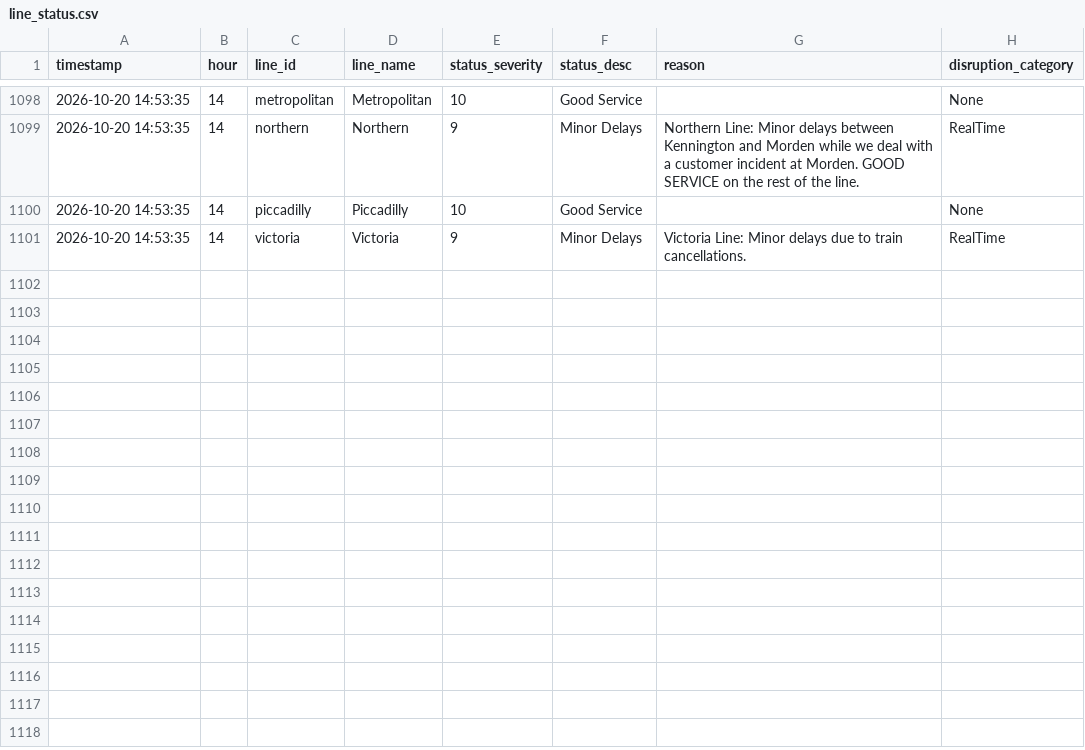
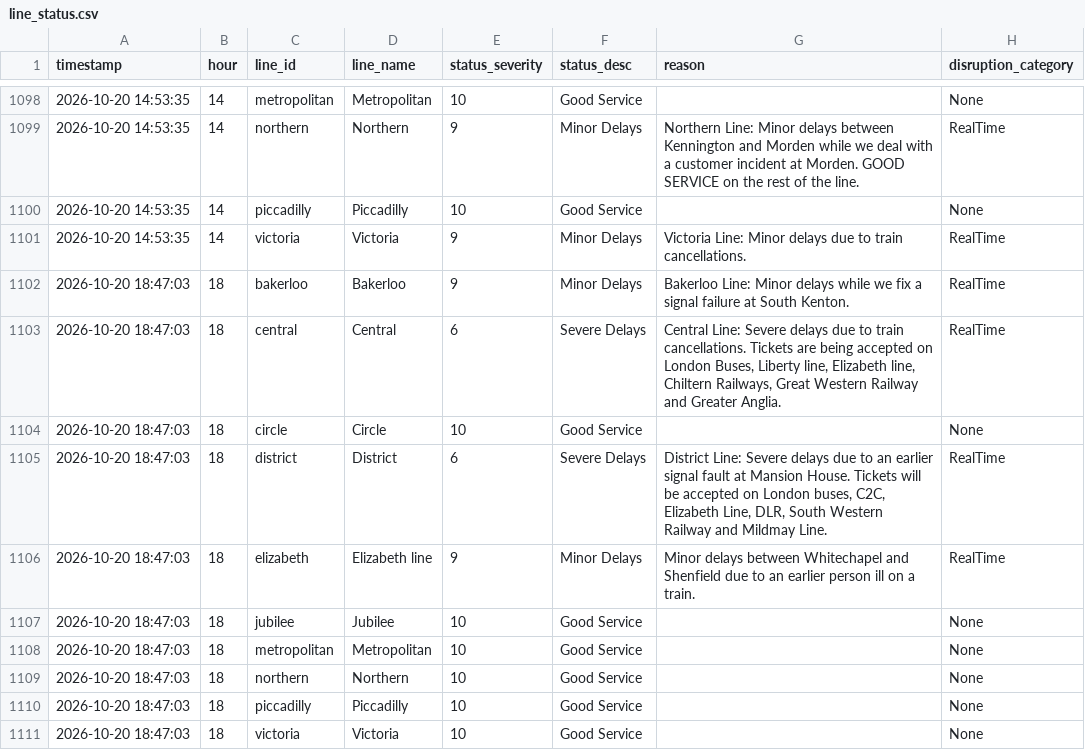
Before and after one commit to AbdulmalikAdam27/tfl-reliability-dashboard, a CSV file: data/line_status.csv, drawn as a sheet; only a part is shown, gaps mark what is left out.

```diff
--- a/data/line_status.csv
+++ b/data/line_status.csv
@@ -1123 +1123,11 @@ timestamp,hour,line_id,line_name,status_severity,status_desc,reason,disruption_c
 2026-10-20 14:53:35,14,victoria,Victoria,9,Minor Delays,Victoria Line: Minor delays due to train cancellations. ,RealTime
+2026-10-20 18:47:03,18,bakerloo,Bakerloo,9,Minor Delays,Bakerloo Line: Minor delays while we fix a signal failure at South Kenton.  ,RealTime
+2026-10-20 18:47:03,18,central,Central,6,Severe Delays,"Central Line: Severe delays due to train cancellations. Tickets are being accepted on London Buses, Liberty line, Elizabeth line, Chiltern Railways, Great Western Railway and Greater Anglia.  ",RealTime
+2026-10-20 18:47:03,18,circle,Circle,10,Good Service,,None
+2026-10-20 18:47:03,18,district,District,6,Severe Delays,"District Line: Severe delays due to an earlier signal fault at Mansion House. Tickets will be accepted on London buses, C2C, Elizabeth Line, DLR, South Western Railway and Mildmay Line. ",RealTime
+2026-10-20 18:47:03,18,elizabeth,Elizabeth line,9,Minor Delays,Minor delays between Whitechapel and Shenfield due to an earlier person ill on a train.  ,RealTime
+2026-10-20 18:47:03,18,jubilee,Jubilee,10,Good Service,,None
+2026-10-20 18:47:03,18,metropolitan,Metropolitan,10,Good Service,,None
+2026-10-20 18:47:03,18,northern,Northern,10,Good Service,,None
+2026-10-20 18:47:03,18,piccadilly,Piccadilly,10,Good Service,,None
+2026-10-20 18:47:03,18,victoria,Victoria,10,Good Service,,None
```
Also changed, not shown: data/arrivals_summary.csv, data/reliability_summary.csv.
